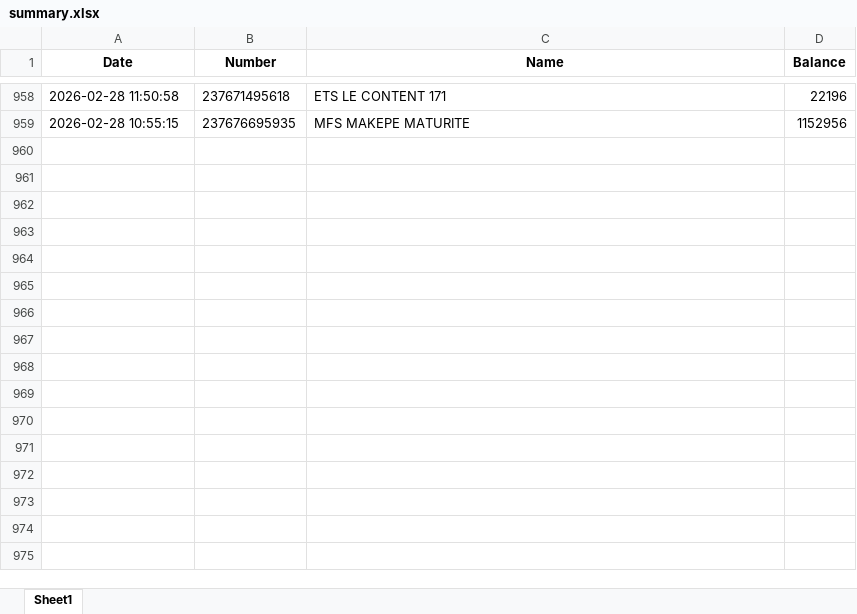
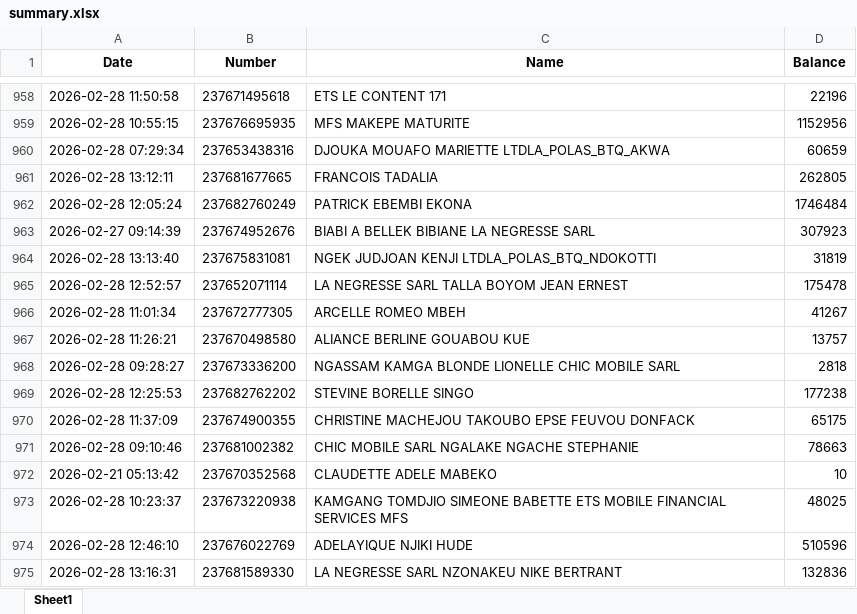
Before and after one commit to susanobi94-beep/stock-mfs-dashboard, an Excel workbook: summary.xlsx, sheet Sheet1, drawn as a sheet; only a part is shown, gaps mark what is left out; values as stored, in another font and other column widths than the file's, no borders; the diff names each change by its address in the sheet, - before the commit and + after, or states it on an @@ line.

```diff
--- a/summary.xlsx (sheet Sheet1)
+++ b/summary.xlsx (sheet Sheet1)
+row 960: 2026-02-28 07:29:34 | 237653438316 | DJOUKA MOUAFO MARIETTE LTDLA_POLAS_BTQ_AKWA | 60659
+row 961: 2026-02-28 13:12:11 | 237681677665 | FRANCOIS TADALIA | 262805
+row 962: 2026-02-28 12:05:24 | 237682760249 | PATRICK EBEMBI EKONA | 1746484
+row 963: 2026-02-27 09:14:39 | 237674952676 | BIABI A BELLEK BIBIANE LA NEGRESSE SARL | 307923
+row 964: 2026-02-28 13:13:40 | 237675831081 | NGEK JUDJOAN KENJI LTDLA_POLAS_BTQ_NDOKOTTI | 31819
+row 965: 2026-02-28 12:52:57 | 237652071114 | LA NEGRESSE SARL TALLA BOYOM JEAN ERNEST | 175478
+row 966: 2026-02-28 11:01:34 | 237672777305 | ARCELLE ROMEO MBEH | 41267
+row 967: 2026-02-28 11:26:21 | 237670498580 | ALIANCE BERLINE GOUABOU KUE | 13757
+row 968: 2026-02-28 09:28:27 | 237673336200 | NGASSAM KAMGA BLONDE LIONELLE CHIC MOBILE SARL | 2818
+row 969: 2026-02-28 12:25:53 | 237682762202 | STEVINE BORELLE SINGO | 177238
+row 970: 2026-02-28 11:37:09 | 237674900355 | CHRISTINE MACHEJOU TAKOUBO EPSE FEUVOU DONFACK | 65175
+row 971: 2026-02-28 09:10:46 | 237681002382 | CHIC MOBILE SARL NGALAKE NGACHE STEPHANIE | 78663
+row 972: 2026-02-21 05:13:42 | 237670352568 | CLAUDETTE ADELE MABEKO | 10
+row 973: 2026-02-28 10:23:37 | 237673220938 | KAMGANG TOMDJIO SIMEONE BABETTE ETS MOBILE FINANCIAL SERVICES MFS | 48025
+row 974: 2026-02-28 12:46:10 | 237676022769 | ADELAYIQUE NJIKI HUDE | 510596
+row 975: 2026-02-28 13:16:31 | 237681589330 | LA NEGRESSE SARL NZONAKEU NIKE BERTRANT | 132836
```
Also changed, not shown: reconciliation.xlsx, 17 other files.
